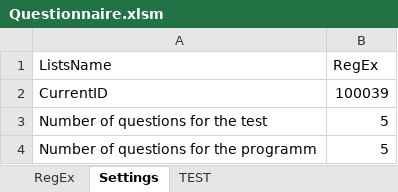
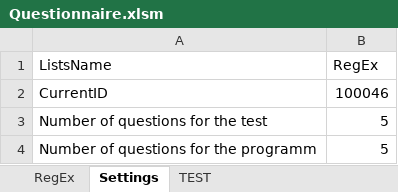
Before and after one commit to peleidmju/Learning, an Excel workbook: Questionnaire.xlsm, sheet Settings, drawn as a sheet; values as stored, in another font and other column widths than the file's, no borders; the diff names each change by its address in the sheet, - before the commit and + after, or states it on an @@ line.

```diff
--- a/Questionnaire.xlsm (sheet Settings)
+++ b/Questionnaire.xlsm (sheet Settings)
-B2 (RegEx): 100039
+B2 (RegEx): 100046
```
Also changed, not shown: sheet RegEx, sheet TEST, hidden cells.
